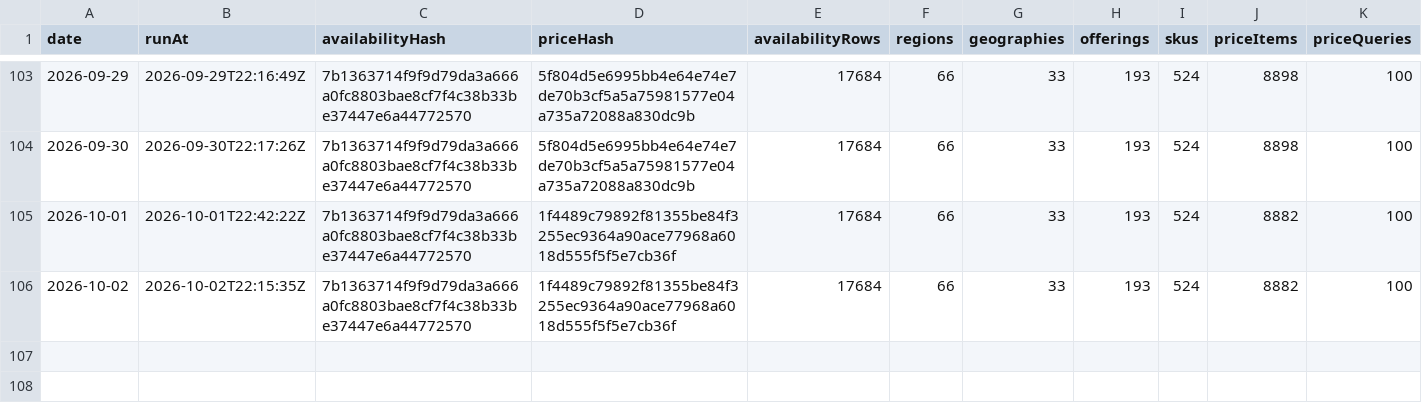
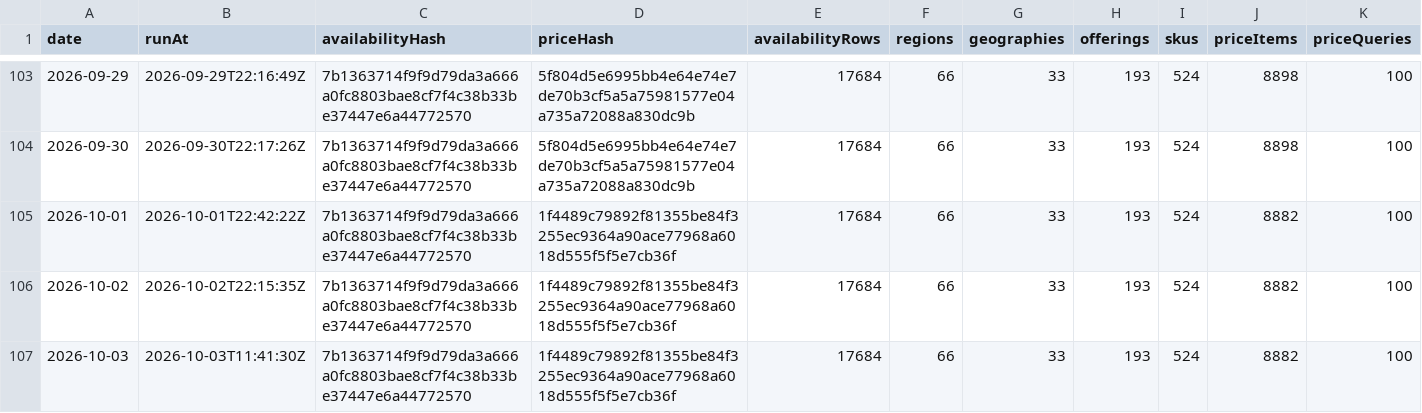
Before and after one commit to s04/azure-regional-services, a CSV file: data/gold/timeseries/daily-summary.csv, drawn as a sheet; only a part is shown, gaps mark what is left out; rows hold the shown columns only; the diff names each change by its address in the sheet, - before the commit and + after, or states it on an @@ line.

```diff
--- a/data/gold/timeseries/daily-summary.csv
+++ b/data/gold/timeseries/daily-summary.csv
+row 107: 2026-10-03 | 2026-10-03T11:41:30Z | 7b1363714f9f9d79da3a666a0fc8803bae8cf7f4c38b33be37447e6a44772570 | 1f4489c79892f81355be84f3255ec9364a90ace77968a6018d555f5f5e7cb36f | 17684 | 66 | 33 | 193 | 524 | 8882 | 100
```
Also changed, not shown: 5 other files.
